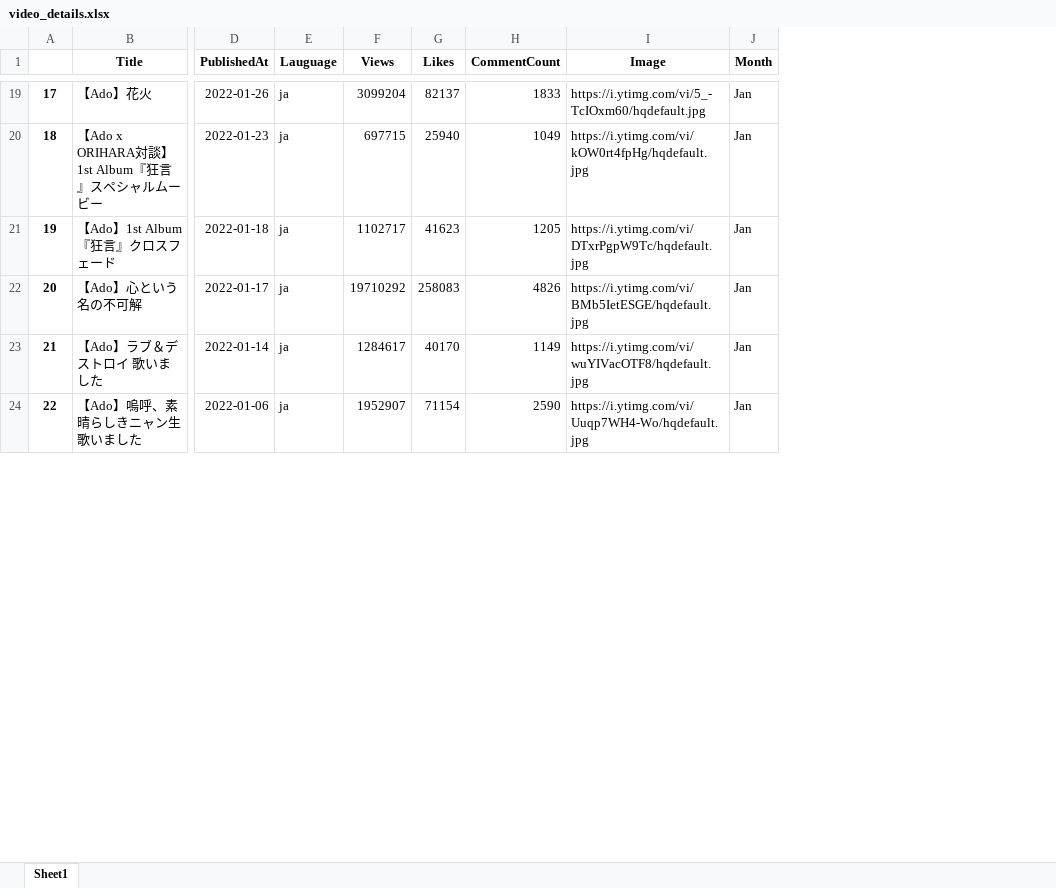
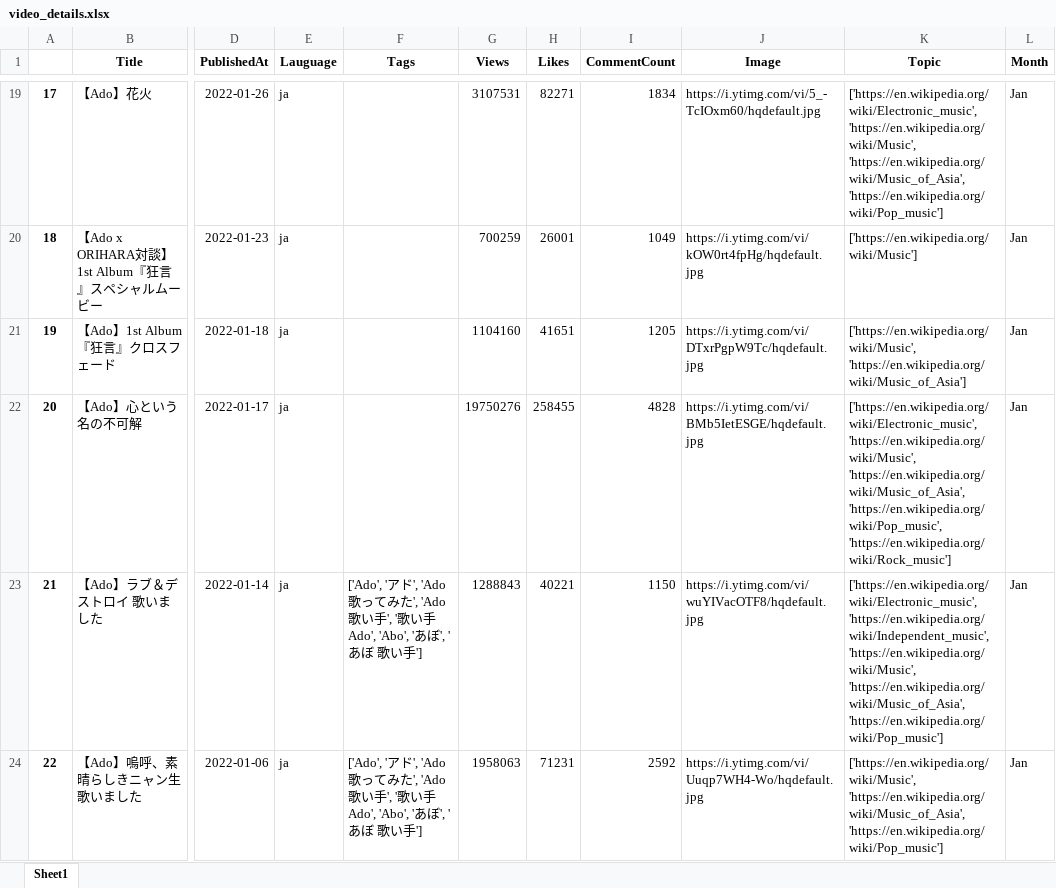
Before and after one commit to Takuyatsai/YouTube-Music-Channel-Analysis, an Excel workbook: video_details.xlsx, sheet Sheet1, drawn as a sheet; only a part is shown, gaps mark what is left out; values as stored, in another font and other column widths than the file's, no borders; addresses are those after the commit; the diff covers the shown part only; the diff names each change by its address in the sheet, - before the commit and + after, or states it on an @@ line.

```diff
--- a/video_details.xlsx (sheet Sheet1)
+++ b/video_details.xlsx (sheet Sheet1)
+column F (Tags), rows 23-24: ['Ado', 'アド', 'Ado 歌ってみた', 'Ado 歌い手', '歌い手 Ado', 'Abo', 'あぼ', 'あぼ 歌い手'] | ['Ado', 'アド', 'Ado 歌ってみた', 'Ado 歌い手', '歌い手 Ado', 'Abo', 'あぼ', 'あぼ 歌い手']
+column K (Topic), rows 19-24: ['https://en.wikipedia.org/wiki/Electronic_music', 'https://en.wikipedia.org/wiki/Music', 'https://en.wikipedia.org/wiki/Music_of_Asia', 'https://en.wikipedia.org/wiki/Pop_music'] | ['https://en.wikipedia.org/wiki/Music'] | ['https://en.wikipedia.org/wiki/Music', 'https://en.wikipedia.org/wiki/Music_of_Asia'] | ['https://en.wikipedia.org/wiki/Electronic_music', 'https://en.wikipedia.org/wiki/Music', 'https://en.wikipedia.org/wiki/Music_of_Asia', 'https://en.wikipedia.org/wiki/Pop_music', 'https://en.wikipedia.org/wiki/Rock_music'] | ['https://en.wikipedia.org/wiki/Electronic_music', 'https://en.wikipedia.org/wiki/Independent_music', 'https://en.wikipedia.org/wiki/Music', 'https://en.wikipedia.org/wiki/Music_of_Asia', 'https://en.wikipedia.org/wiki/Pop_music'] | ['https://en.wikipedia.org/wiki/Music', 'https://en.wikipedia.org/wiki/Music_of_Asia', 'https://en.wikipedia.org/wiki/Pop_music']
-G19 (Views): 3099204
+G19 (Views): 3107531
-H19 (Likes): 82137
+H19 (Likes): 82271
-I19 (CommentCount): 1833
+I19 (CommentCount): 1834
-G20 (Views): 697715
+G20 (Views): 700259
-H20 (Likes): 25940
+H20 (Likes): 26001
-G21 (Views): 1102717
+G21 (Views): 1104160
-H21 (Likes): 41623
+H21 (Likes): 41651
-G22 (Views): 19710292
+G22 (Views): 19750276
-H22 (Likes): 258083
+H22 (Likes): 258455
-I22 (CommentCount): 4826
+I22 (CommentCount): 4828
-G23 (Views): 1284617
+G23 (Views): 1288843
-H23 (Likes): 40170
+H23 (Likes): 40221
-I23 (CommentCount): 1149
+I23 (CommentCount): 1150
-G24 (Views): 1952907
+G24 (Views): 1958063
-H24 (Likes): 71154
+H24 (Likes): 71231
-I24 (CommentCount): 2590
+I24 (CommentCount): 2592
```
Also changed, not shown: 202 edited cells elsewhere in this sheet, music_channel.xlsx, 1 other file.
